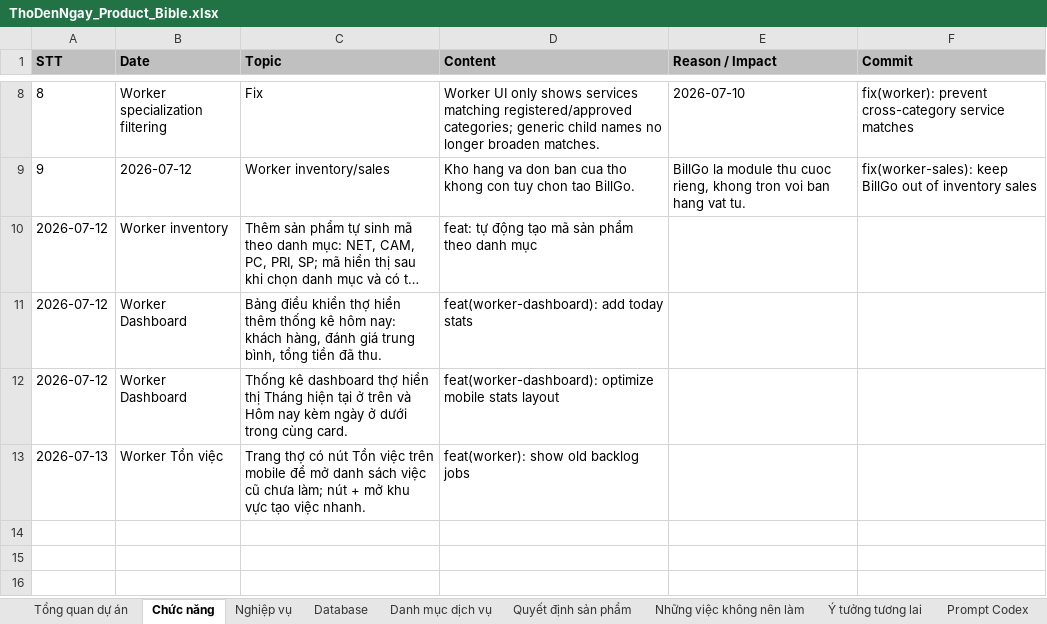
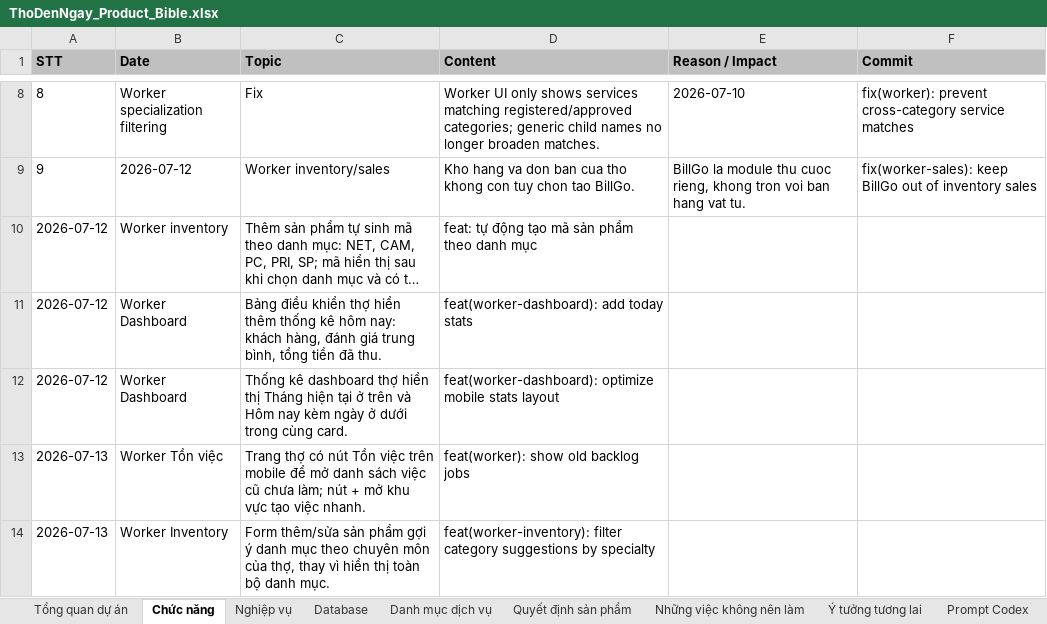
Before and after one commit to hoaitv86/thodenngay, an Excel workbook: ThoDenNgay_Product_Bible.xlsx, sheet Chức năng, drawn as a sheet; only a part is shown, gaps mark what is left out; long unchanged cells end in …; values as stored, in another font and other column widths than the file's, no borders; the diff names each change by its address in the sheet, - before the commit and + after, or states it on an @@ line.

Commit message:
feat(worker-inventory): filter category suggestions by specialty

```diff
--- a/ThoDenNgay_Product_Bible.xlsx (sheet Chức năng)
+++ b/ThoDenNgay_Product_Bible.xlsx (sheet Chức năng)
+row 14: 2026-07-13 | Worker Inventory | Form thêm/sửa sản phẩm gợi ý danh mục theo chuyên môn của thợ, thay vì hiển thị toàn bộ danh mục. | feat(worker-inventory): filter category suggestions by specialty
```
Also changed, not shown: sheet Database, sheet Quyết định sản phẩm, sheet Nghiệp vụ, sheet Nhật ký phát triển, ThoDenNgay_Project_Manager.xlsx, 6 other files.
